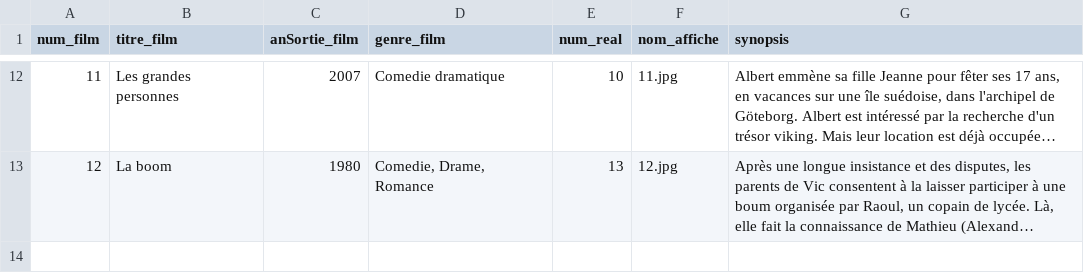
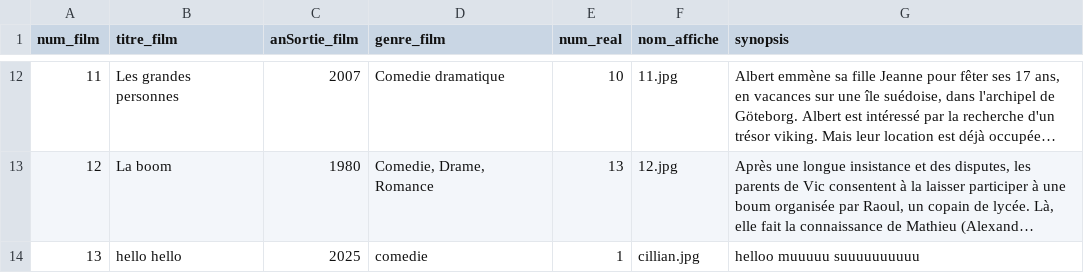
Before and after one commit to TheEndOfTheCycle/Web3Projet, a CSV file: csv/film.csv, drawn as a sheet; only a part is shown, gaps mark what is left out; long unchanged cells end in …; the diff names each change by its address in the sheet, - before the commit and + after, or states it on an @@ line.

```diff
--- a/csv/film.csv
+++ b/csv/film.csv
+row 14: 13 | hello hello | 2025 | comedie | 1 | cillian.jpg | helloo muuuuu suuuuuuuuuu
```
Also changed, not shown: csv/realisateur.csv, 14 other files.
